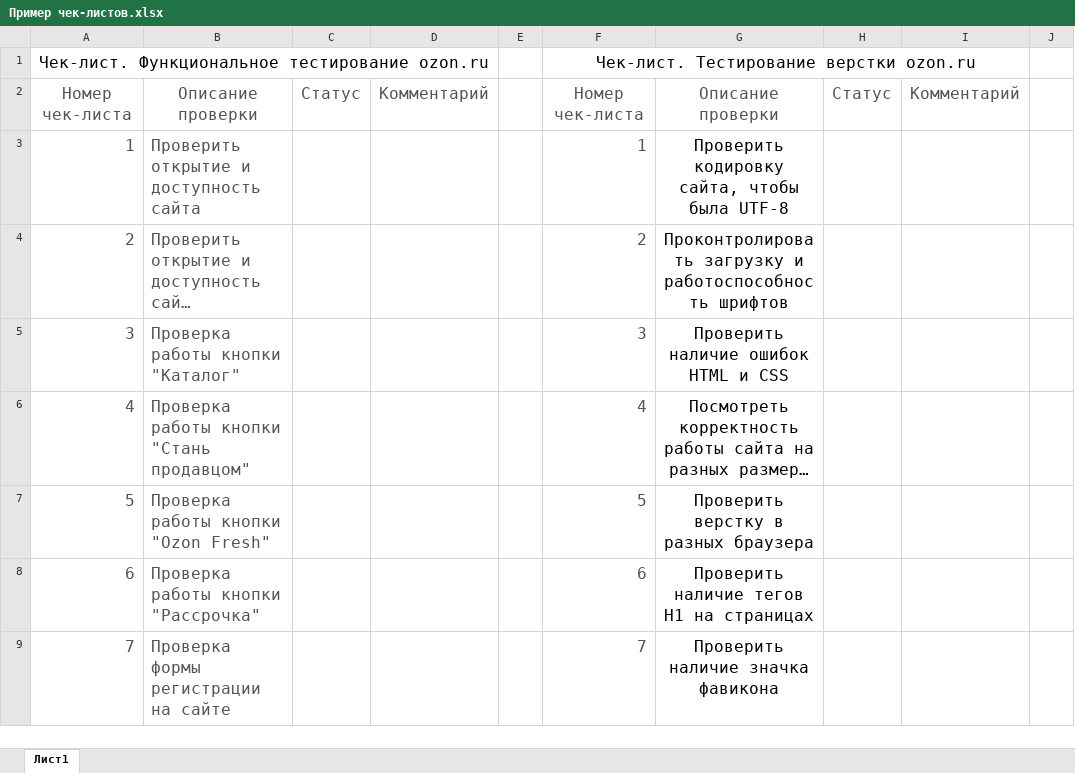
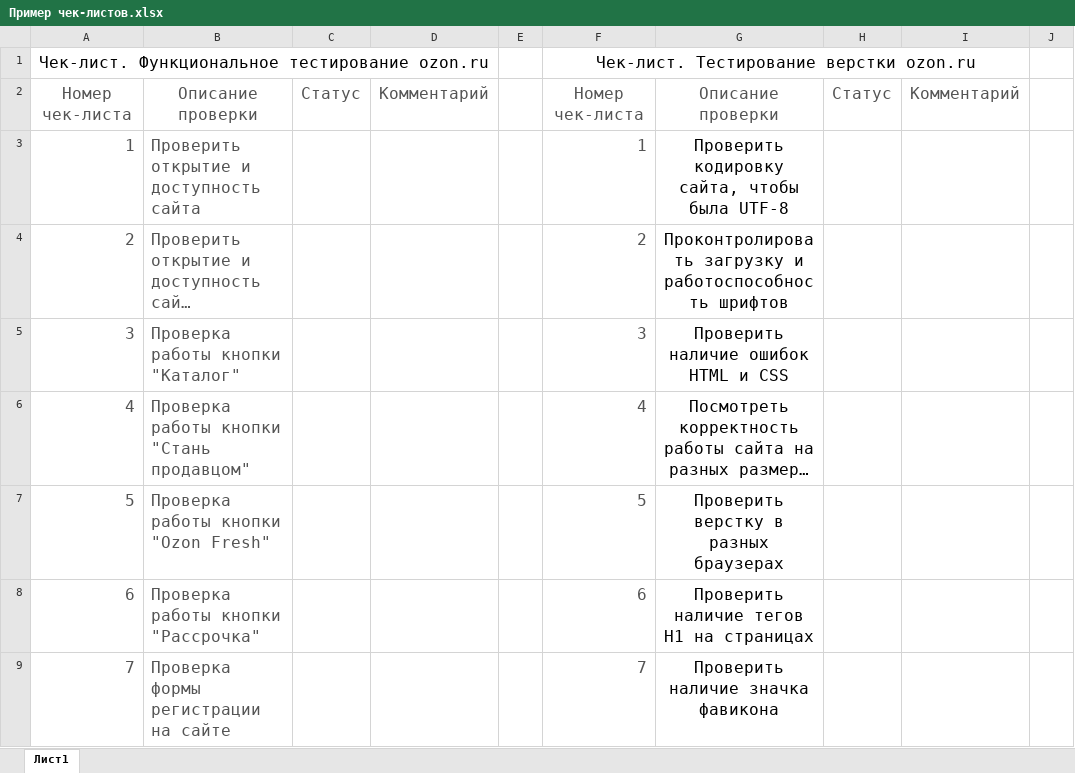
Before and after one commit to Zimancer/Portfolio, an Excel workbook: Пример чек-листов.xlsx, sheet Лист1, drawn as a sheet; only a part is shown; long unchanged cells end in …; values as stored, in another font and other column widths than the file's, no borders; the diff names each change by its address in the sheet, - before the commit and + after, or states it on an @@ line.

```diff
--- a/Пример чек-листов.xlsx (sheet Лист1)
+++ b/Пример чек-листов.xlsx (sheet Лист1)
-G7: Проверить верстку в разных браузера
+G7: Проверить верстку в разных браузерах
```
Also changed, not shown: 4 other files.
